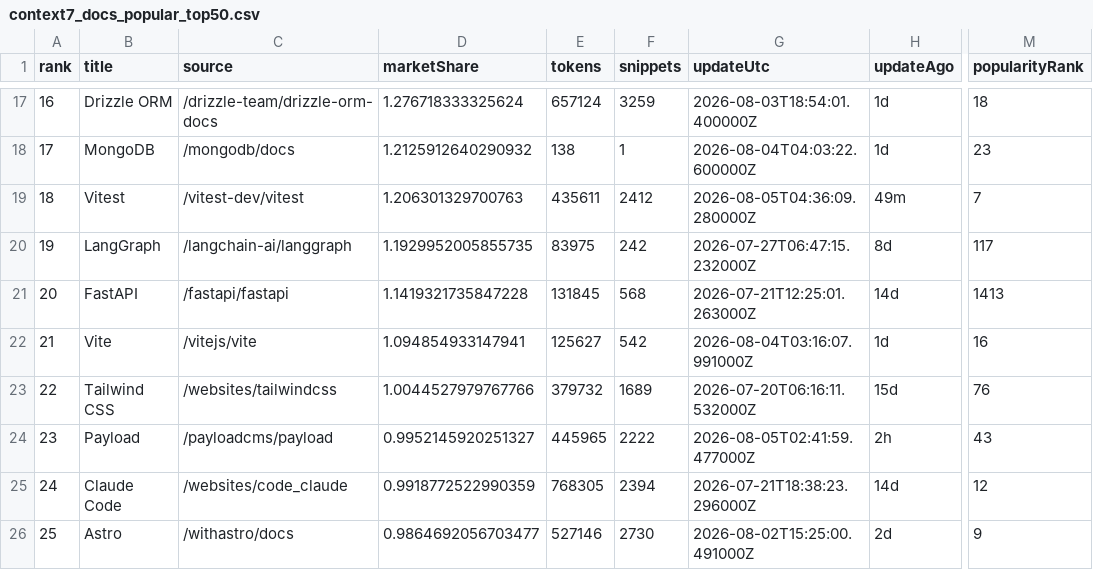
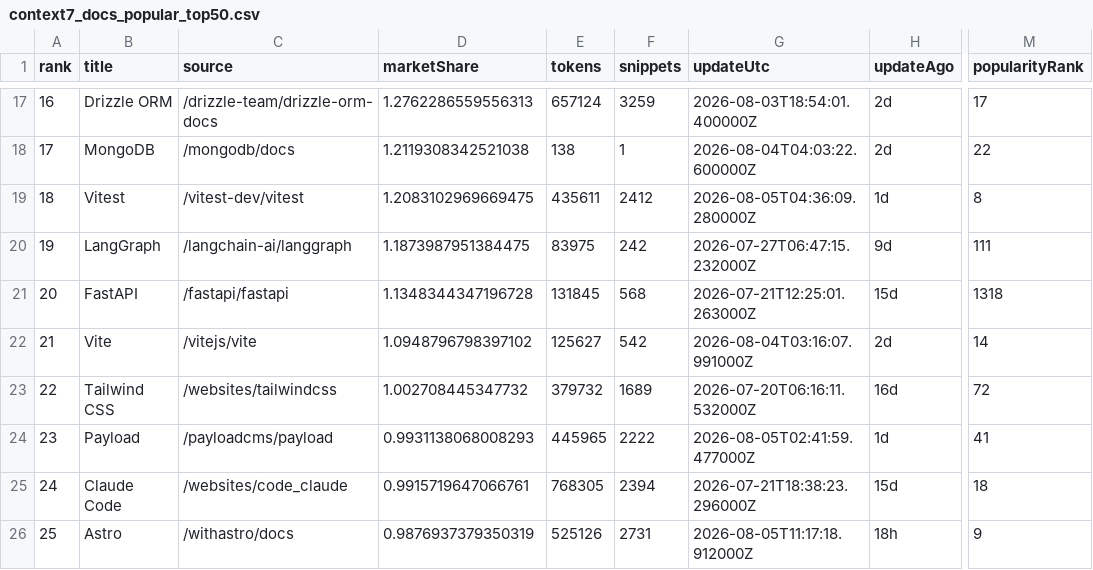
Before and after one commit to LouisLau-art/multi-agent-skills-catalog, a CSV file: docs/data/context7_docs_popular_top50.csv, drawn as a sheet; only a part is shown, gaps mark what is left out; the diff covers the shown part only; the diff names each change by its address in the sheet, - before the commit and + after, or states it on an @@ line.

```diff
--- a/docs/data/context7_docs_popular_top50.csv
+++ b/docs/data/context7_docs_popular_top50.csv
-D17 (marketShare): 1.276718333325624
+D17 (marketShare): 1.2762286559556313
-H17:H18 (updateAgo): 1d
+H17:H18 (updateAgo): 2d
-M17 (popularityRank): 18
+M17 (popularityRank): 17
-D18 (marketShare): 1.2125912640290932
+D18 (marketShare): 1.2119308342521038
-M18 (popularityRank): 23
+M18 (popularityRank): 22
-D19 (marketShare): 1.206301329700763
+D19 (marketShare): 1.2083102969669475
-H19 (updateAgo): 49m
+H19 (updateAgo): 1d
-M19 (popularityRank): 7
+M19 (popularityRank): 8
-D20 (marketShare): 1.1929952005855735
+D20 (marketShare): 1.1873987951384475
-H20 (updateAgo): 8d
+H20 (updateAgo): 9d
-M20 (popularityRank): 117
+M20 (popularityRank): 111
-D21 (marketShare): 1.1419321735847228
+D21 (marketShare): 1.1348344347196728
-H21 (updateAgo): 14d
+H21 (updateAgo): 15d
-M21 (popularityRank): 1413
+M21 (popularityRank): 1318
-D22 (marketShare): 1.094854933147941
+D22 (marketShare): 1.0948796798397102
-H22 (updateAgo): 1d
+H22 (updateAgo): 2d
-M22 (popularityRank): 16
+M22 (popularityRank): 14
-D23 (marketShare): 1.0044527979767766
+D23 (marketShare): 1.002708445347732
-H23 (updateAgo): 15d
+H23 (updateAgo): 16d
-M23 (popularityRank): 76
+M23 (popularityRank): 72
-D24 (marketShare): 0.9952145920251327
+D24 (marketShare): 0.9931138068008293
-H24 (updateAgo): 2h
+H24 (updateAgo): 1d
-M24 (popularityRank): 43
+M24 (popularityRank): 41
-D25 (marketShare): 0.9918772522990359
+D25 (marketShare): 0.9915719647066761
-H25 (updateAgo): 14d
+H25 (updateAgo): 15d
-M25 (popularityRank): 12
+M25 (popularityRank): 18
-D26 (marketShare): 0.9864692056703477
+D26 (marketShare): 0.9876937379350319
-E26 (tokens): 527146
+E26 (tokens): 525126
-F26 (snippets): 2730
+F26 (snippets): 2731
-G26 (updateUtc): 2026-08-02T15:25:00.491000Z
+G26 (updateUtc): 2026-08-05T11:17:18.912000Z
-H26 (updateAgo): 2d
+H26 (updateAgo): 18h
```
Also changed, not shown: 153 edited cells elsewhere in this file, docs/data/skills_sh_all_time_top2000.csv, 5 other files.
